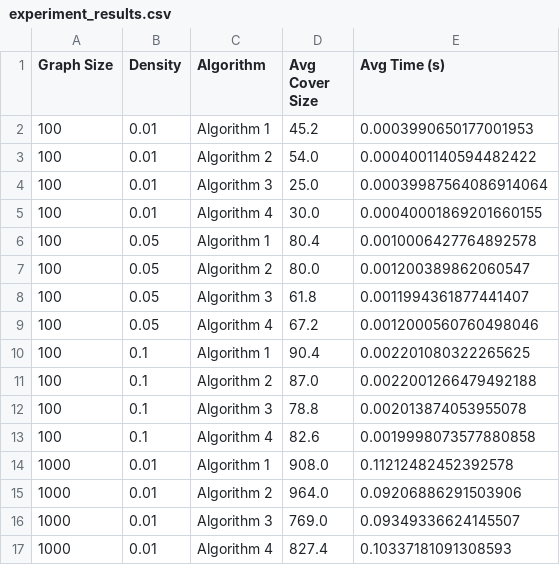
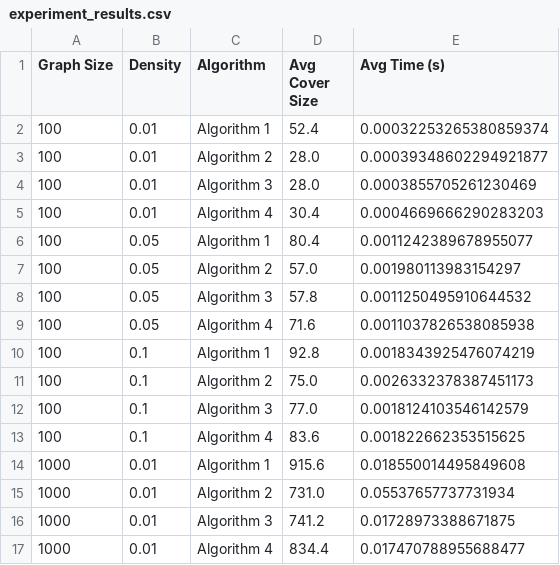
Before and after one commit to gamendez98/analisis-algoritmos, a CSV file: HW6/experiment_results.csv, drawn as a sheet; only a part is shown; the diff covers the shown part only.

```diff
--- a/HW6/experiment_results.csv
+++ b/HW6/experiment_results.csv
@@ -1,17 +1,17 @@
 Graph Size,Density,Algorithm,Avg Cover Size,Avg Time (s)
-100,0.01,Algorithm 1,45.2,0.0003990650177001953
-100,0.01,Algorithm 2,54.0,0.0004001140594482422
-100,0.01,Algorithm 3,25.0,0.00039987564086914064
-100,0.01,Algorithm 4,30.0,0.00040001869201660155
-100,0.05,Algorithm 1,80.4,0.0010006427764892578
-100,0.05,Algorithm 2,80.0,0.001200389862060547
-100,0.05,Algorithm 3,61.8,0.0011994361877441407
-100,0.05,Algorithm 4,67.2,0.0012000560760498046
-100,0.1,Algorithm 1,90.4,0.002201080322265625
-100,0.1,Algorithm 2,87.0,0.0022001266479492188
-100,0.1,Algorithm 3,78.8,0.002013874053955078
-100,0.1,Algorithm 4,82.6,0.0019998073577880858
-1000,0.01,Algorithm 1,908.0,0.11212482452392578
-1000,0.01,Algorithm 2,964.0,0.09206886291503906
-1000,0.01,Algorithm 3,769.0,0.09349336624145507
-1000,0.01,Algorithm 4,827.4,0.10337181091308593
+100,0.01,Algorithm 1,52.4,0.00032253265380859374
+100,0.01,Algorithm 2,28.0,0.00039348602294921877
+100,0.01,Algorithm 3,28.0,0.0003855705261230469
+100,0.01,Algorithm 4,30.4,0.0004669666290283203
+100,0.05,Algorithm 1,80.4,0.0011242389678955077
+100,0.05,Algorithm 2,57.0,0.001980113983154297
+100,0.05,Algorithm 3,57.8,0.0011250495910644532
+100,0.05,Algorithm 4,71.6,0.0011037826538085938
+100,0.1,Algorithm 1,92.8,0.0018343925476074219
+100,0.1,Algorithm 2,75.0,0.0026332378387451173
+100,0.1,Algorithm 3,77.0,0.0018124103546142579
+100,0.1,Algorithm 4,83.6,0.001822662353515625
+1000,0.01,Algorithm 1,915.6,0.018550014495849608
+1000,0.01,Algorithm 2,731.0,0.05537657737731934
+1000,0.01,Algorithm 3,741.2,0.01728973388671875
+1000,0.01,Algorithm 4,834.4,0.017470788955688477
```
Also changed, not shown: 12 added rows and 16 edited cells elsewhere in this file, 1 other file.
